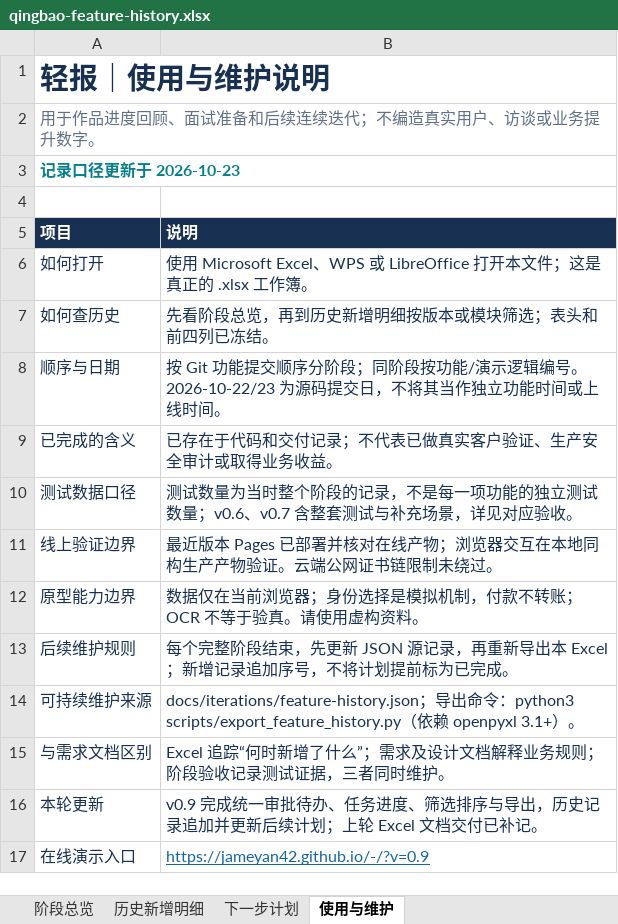
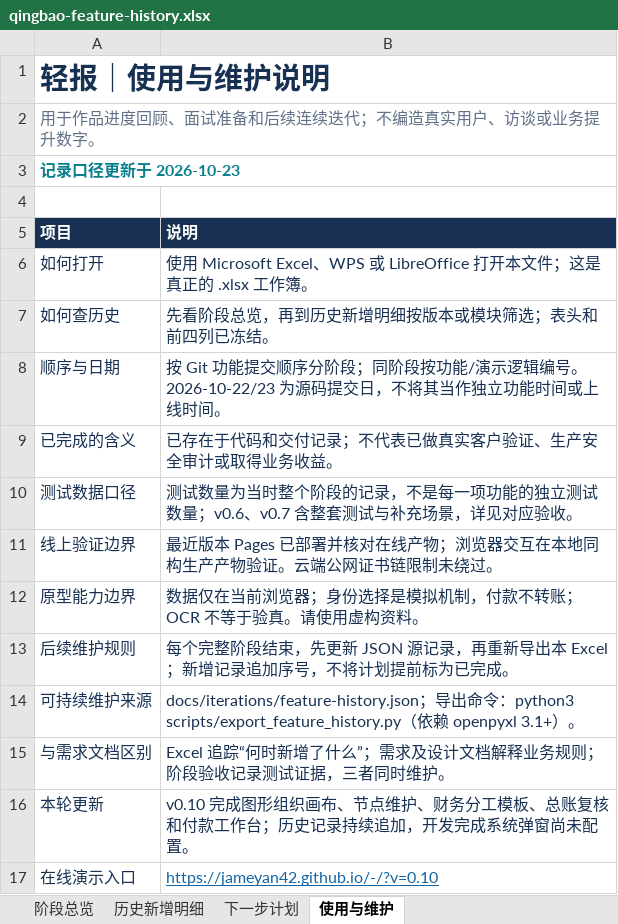
Before and after one commit to Jameyan42/-, an Excel workbook: deliverables/qingbao-feature-history.xlsx, sheet 使用与维护, drawn as a sheet; values as stored, in another font and other column widths than the file's, no borders; table styles not drawn; the diff names each change by its address in the sheet, - before the commit and + after, or states it on an @@ line.

```diff
--- a/deliverables/qingbao-feature-history.xlsx (sheet 使用与维护)
+++ b/deliverables/qingbao-feature-history.xlsx (sheet 使用与维护)
-B16 (说明): v0.9 完成统一审批待办、任务进度、筛选排序与导出，历史记录追加并更新后续计划；上轮 Excel 文档交付已补记。
+B16 (说明): v0.10 完成图形组织画布、节点维护、财务分工模板、总账复核和付款工作台；历史记录持续追加，开发完成系统弹窗尚未配置。
-B17 (说明): https://jameyan42.github.io/-/?v=0.9
+B17 (说明): https://jameyan42.github.io/-/?v=0.10
```
Also changed, not shown: sheet 历史新增明细, sheet 阶段总览, sheet 下一步计划, 3 other files.
